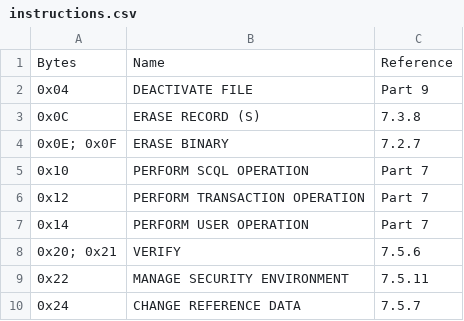
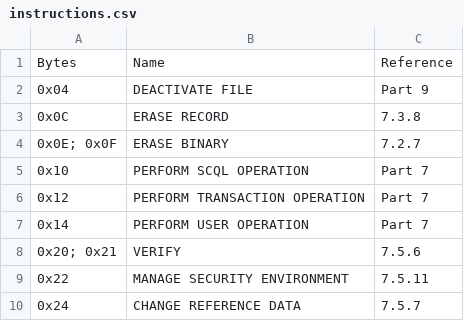
Before and after one commit to Zemnmez/csvpretty, a CSV file: apdu/gen/resources/instructions.csv, drawn as a sheet; only a part is shown.

```diff
--- a/apdu/gen/resources/instructions.csv
+++ b/apdu/gen/resources/instructions.csv
@@ -2,3 +2,3 @@ Bytes,        Name,                               Reference
 0x04,         DEACTIVATE FILE,                    Part 9
-0x0C,         ERASE RECORD (S),                   7.3.8
+0x0C,         ERASE RECORD,                   7.3.8
 0x0E; 0x0F,   ERASE BINARY,                       7.2.7
```
Also changed, not shown: 12 other files.
